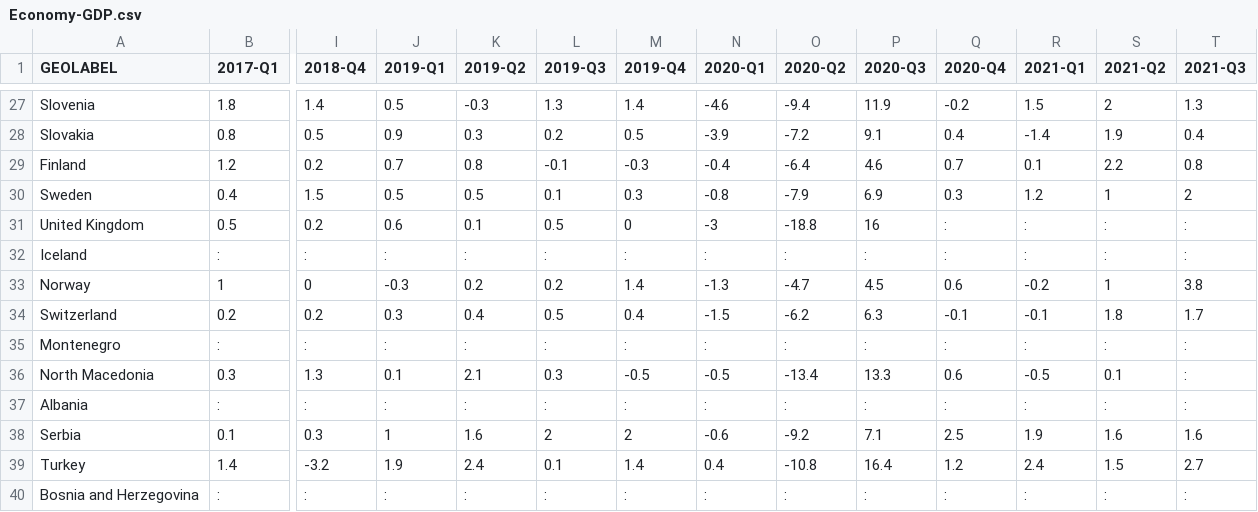
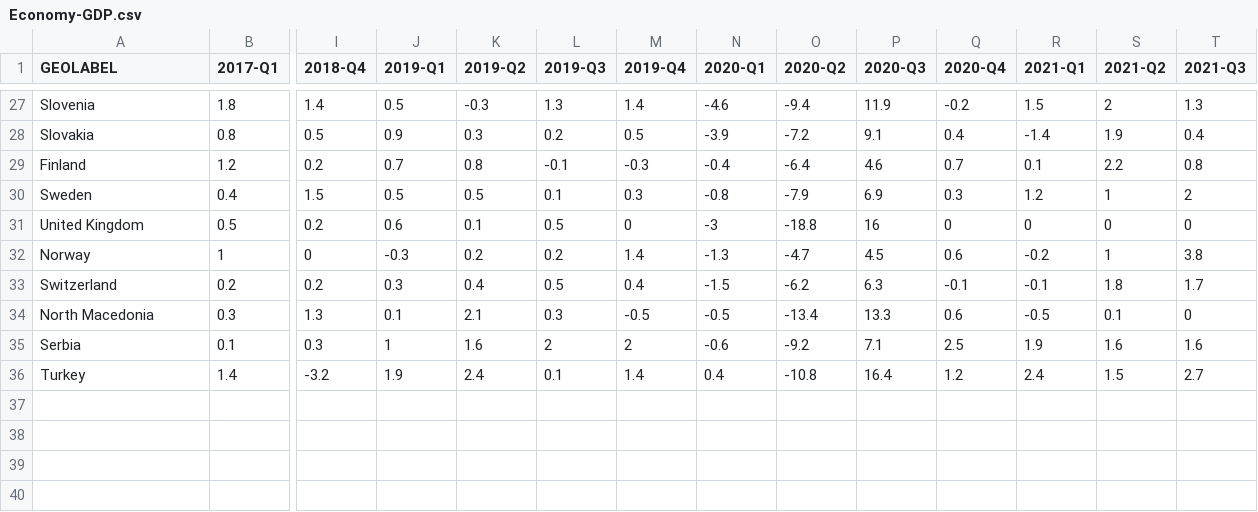
Before and after one commit to ivicatasic/SparkVisual, a CSV file: data/Economy-GDP.csv, drawn as a sheet; only a part is shown, gaps mark what is left out; removed rows and columns are numbered as before the commit, all else as after; rows hold the shown columns only; the diff names each change by its address in the sheet, - before the commit and + after, or states it on an @@ line.

```diff
--- a/data/Economy-GDP.csv
+++ b/data/Economy-GDP.csv
-Q31 (2020-Q4): :
+Q31 (2020-Q4): 0
-R31 (2021-Q1): :
+R31 (2021-Q1): 0
-S31 (2021-Q2): :
+S31 (2021-Q2): 0
-T31 (2021-Q3): :
+T31 (2021-Q3): 0
-row 32: Iceland | : | : | : | : | : | : | : | : | : | : | : | : | :
-row 35: Montenegro | : | : | : | : | : | : | : | : | : | : | : | : | :
-T34 (2021-Q3): :
+T34 (2021-Q3): 0
-row 37: Albania | : | : | : | : | : | : | : | : | : | : | : | : | :
-row 40: Bosnia and Herzegovina | : | : | : | : | : | : | : | : | : | : | : | : | :
```
Also changed, not shown: 1 other file.
